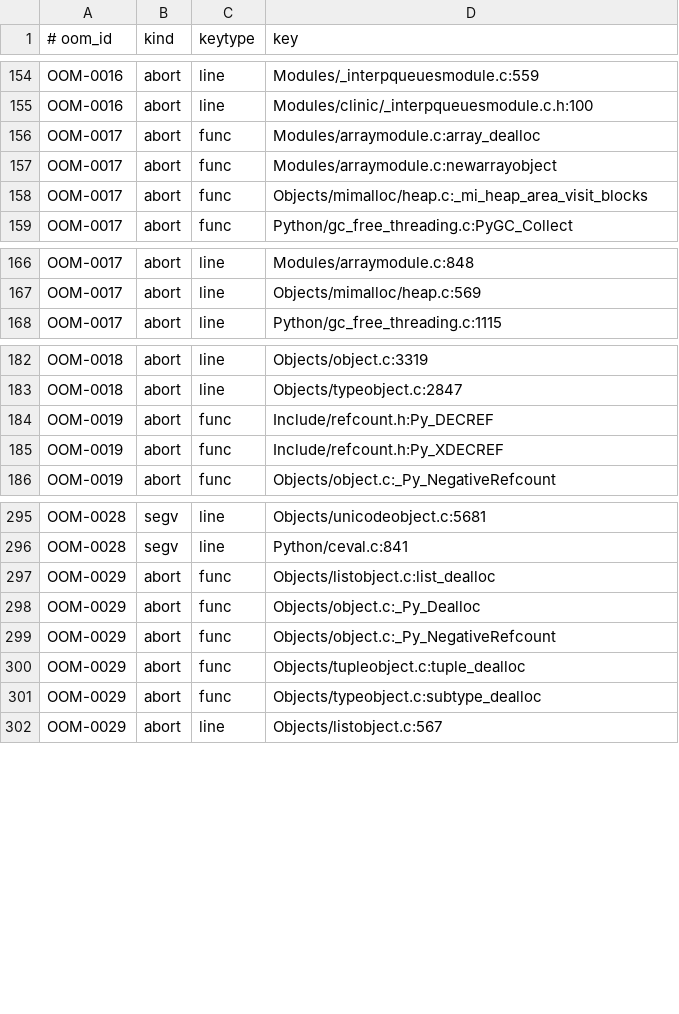
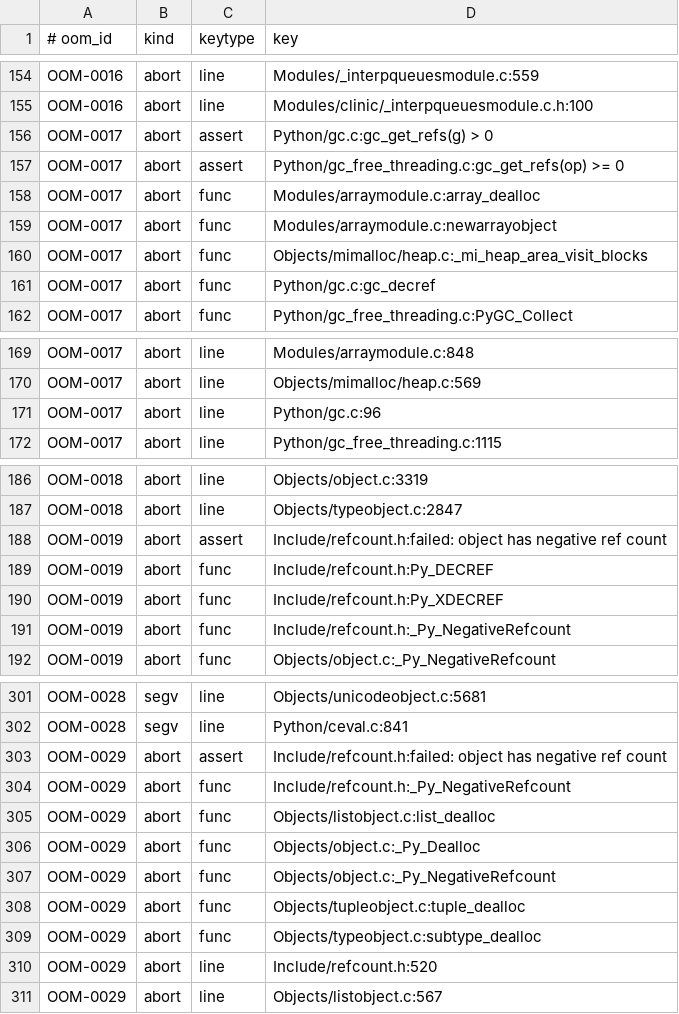
Before and after one commit to devdanzin/cpython-oom-findings, a TSV file: catalog/known_sites.tsv, drawn as a sheet; only a part is shown, gaps mark what is left out.

```diff
--- a/catalog/known_sites.tsv
+++ b/catalog/known_sites.tsv
@@ -155,2 +155,4 @@ OOM-0016	abort	line	Modules/_interpqueuesmodule.c:559
 OOM-0016	abort	line	Modules/clinic/_interpqueuesmodule.c.h:100
+OOM-0017	abort	assert	Python/gc.c:gc_get_refs(g) > 0
+OOM-0017	abort	assert	Python/gc_free_threading.c:gc_get_refs(op) >= 0
 OOM-0017	abort	func	Modules/arraymodule.c:array_dealloc
@@ -158,2 +160,3 @@ OOM-0017	abort	func	Modules/arraymodule.c:newarrayobject
 OOM-0017	abort	func	Objects/mimalloc/heap.c:_mi_heap_area_visit_blocks
+OOM-0017	abort	func	Python/gc.c:gc_decref
 OOM-0017	abort	func	Python/gc_free_threading.c:PyGC_Collect
@@ -167,2 +170,3 @@ OOM-0017	abort	line	Modules/arraymodule.c:848
 OOM-0017	abort	line	Objects/mimalloc/heap.c:569
+OOM-0017	abort	line	Python/gc.c:96
 OOM-0017	abort	line	Python/gc_free_threading.c:1115
@@ -183,4 +187,6 @@ OOM-0018	abort	line	Objects/object.c:3319
 OOM-0018	abort	line	Objects/typeobject.c:2847
+OOM-0019	abort	assert	Include/refcount.h:failed: object has negative ref count
 OOM-0019	abort	func	Include/refcount.h:Py_DECREF
 OOM-0019	abort	func	Include/refcount.h:Py_XDECREF
+OOM-0019	abort	func	Include/refcount.h:_Py_NegativeRefcount
 OOM-0019	abort	func	Objects/object.c:_Py_NegativeRefcount
@@ -296,2 +302,4 @@ OOM-0028	segv	line	Objects/unicodeobject.c:5681
 OOM-0028	segv	line	Python/ceval.c:841
+OOM-0029	abort	assert	Include/refcount.h:failed: object has negative ref count
+OOM-0029	abort	func	Include/refcount.h:_Py_NegativeRefcount
 OOM-0029	abort	func	Objects/listobject.c:list_dealloc
@@ -301,2 +309,3 @@ OOM-0029	abort	func	Objects/tupleobject.c:tuple_dealloc
 OOM-0029	abort	func	Objects/typeobject.c:subtype_dealloc
+OOM-0029	abort	line	Include/refcount.h:520
 OOM-0029	abort	line	Objects/listobject.c:567
```
Also changed, not shown: 3 other files.
